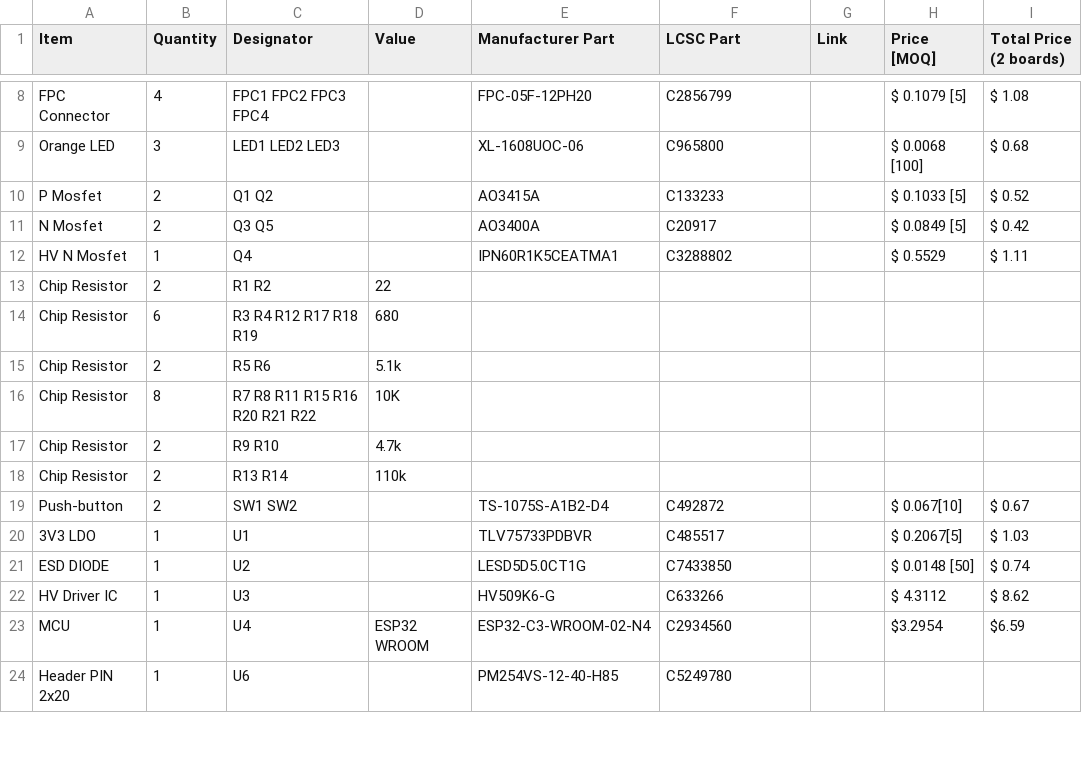
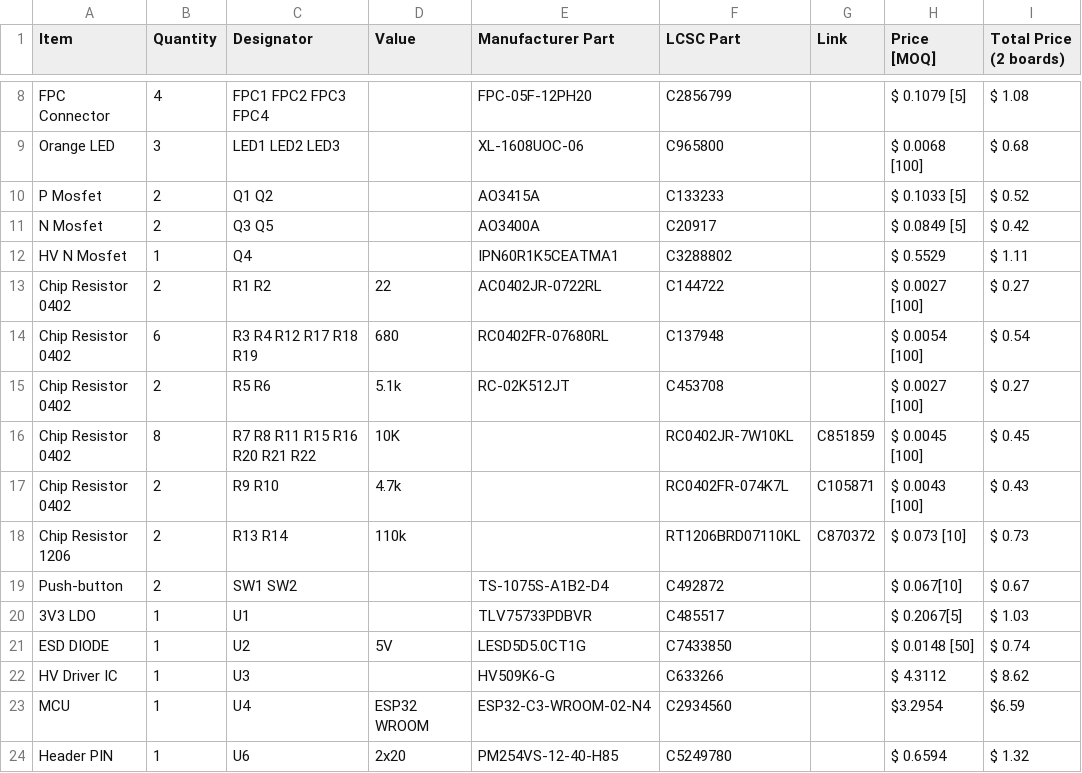
Before and after one commit to silkscreen-studio/MOVEA-EWOD-demonstration-device, a CSV file: BOM.csv, drawn as a sheet; only a part is shown, gaps mark what is left out; the diff covers the shown part only.

Commit message:
Update BOM.csv

```diff
--- a/BOM.csv
+++ b/BOM.csv
@@ -12,13 +12,13 @@ N Mosfet,2,Q3 Q5,,AO3400A,C20917,,$ 0.0849 [5],$ 0.42
 HV N Mosfet,1,Q4,,IPN60R1K5CEATMA1,C3288802,,$ 0.5529,$ 1.11
-Chip Resistor,2,R1 R2,22,,,,,
-Chip Resistor,6,R3 R4 R12 R17 R18 R19,680,,,,,
-Chip Resistor,2,R5 R6,5.1k,,,,,
-Chip Resistor,8,R7 R8 R11 R15 R16 R20 R21 R22,10K,,,,,
-Chip Resistor,2,R9 R10,4.7k,,,,,
-Chip Resistor,2,R13 R14,110k,,,,,
+Chip Resistor 0402,2,R1 R2,22,AC0402JR-0722RL,C144722,,$ 0.0027 [100],$ 0.27
+Chip Resistor 0402,6,R3 R4 R12 R17 R18 R19,680,RC0402FR-07680RL,C137948,,$ 0.0054 [100],$ 0.54
+Chip Resistor 0402,2,R5 R6,5.1k,RC-02K512JT,C453708,,$ 0.0027 [100],$ 0.27
+Chip Resistor 0402,8,R7 R8 R11 R15 R16 R20 R21 R22,10K,,RC0402JR-7W10KL,C851859,$ 0.0045 [100],$ 0.45
+Chip Resistor 0402,2,R9 R10,4.7k,,RC0402FR-074K7L,C105871,$ 0.0043 [100],$ 0.43
+Chip Resistor 1206,2,R13 R14,110k,,RT1206BRD07110KL,C870372,$ 0.073 [10],$ 0.73
 Push-button,2,SW1 SW2,,TS-1075S-A1B2-D4,C492872,,$ 0.067[10],$ 0.67
 3V3 LDO,1,U1,,TLV75733PDBVR,C485517,,$ 0.2067[5],$ 1.03
-ESD DIODE,1,U2,,LESD5D5.0CT1G,C7433850,,$ 0.0148 [50],$ 0.74
+ESD DIODE,1,U2,5V,LESD5D5.0CT1G,C7433850,,$ 0.0148 [50],$ 0.74
 HV Driver IC,1,U3,,HV509K6-G,C633266,,$ 4.3112,$ 8.62
 MCU,1,U4,ESP32 WROOM,ESP32-C3-WROOM-02-N4,C2934560,,$3.2954,$6.59
-Header PIN 2x20,1,U6,,PM254VS-12-40-H85,C5249780,,,
+Header PIN,1,U6,2x20,PM254VS-12-40-H85,C5249780,,$ 0.6594,$ 1.32
```
Also changed, not shown: 3 edited cells elsewhere in this file.
